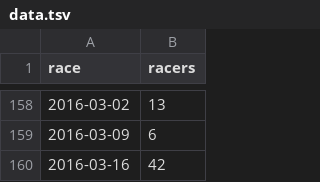
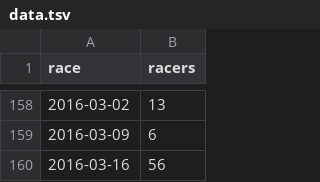
Before and after one commit to maxmetcalfe/Fog-City-Run, a TSV file: data/data.tsv, drawn as a sheet; only a part is shown, gaps mark what is left out.

```diff
--- a/data/data.tsv
+++ b/data/data.tsv
@@ -159,2 +159,2 @@ race	racers
 2016-03-09	6
-2016-03-16	42
+2016-03-16	56
```
Also changed, not shown: 3 other files.
